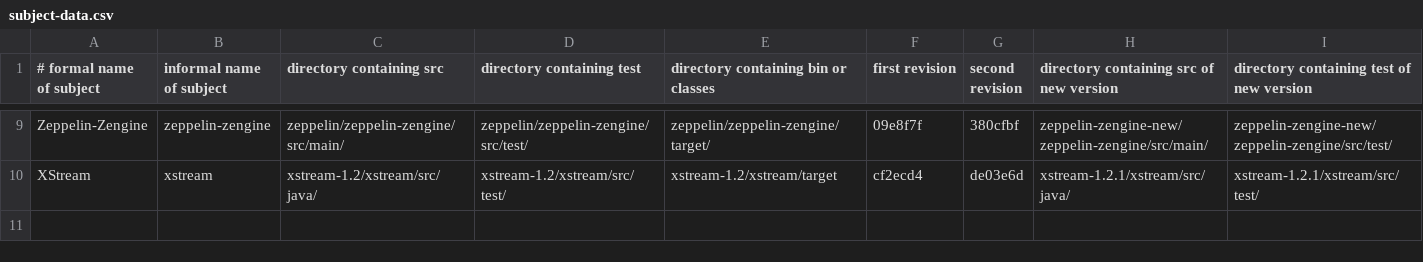
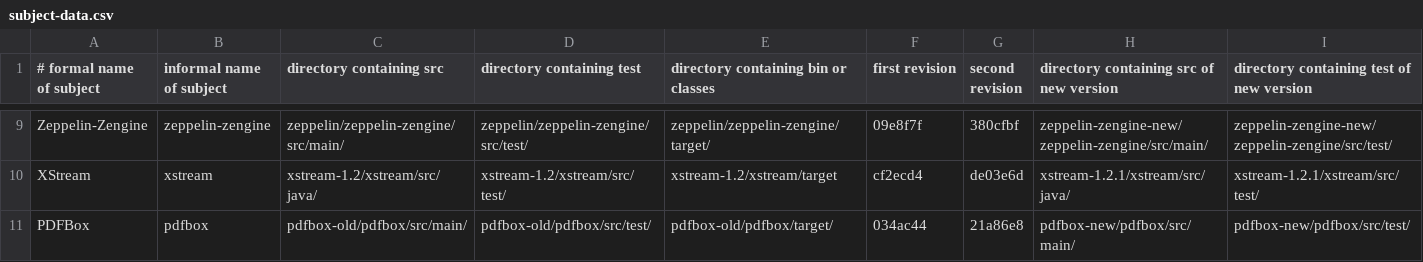
Before and after one commit to winglam/dependent-tests-impact, a CSV file: experiments/scripts/data/subject-data.csv, drawn as a sheet; only a part is shown, gaps mark what is left out; the diff names each change by its address in the sheet, - before the commit and + after, or states it on an @@ line.

Commit message:
Added data files for PDFBox.

```diff
--- a/experiments/scripts/data/subject-data.csv
+++ b/experiments/scripts/data/subject-data.csv
+row 11: PDFBox | pdfbox | pdfbox-old/pdfbox/src/main/ | pdfbox-old/pdfbox/src/test/ | pdfbox-old/pdfbox/target/ | 034ac44 | 21a86e8 | pdfbox-new/pdfbox/src/main/ | pdfbox-new/pdfbox/src/test/
```
Also changed, not shown: 39 other files.
